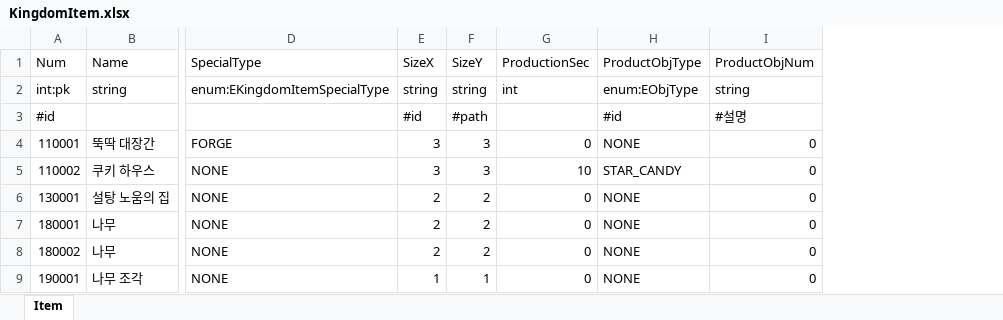
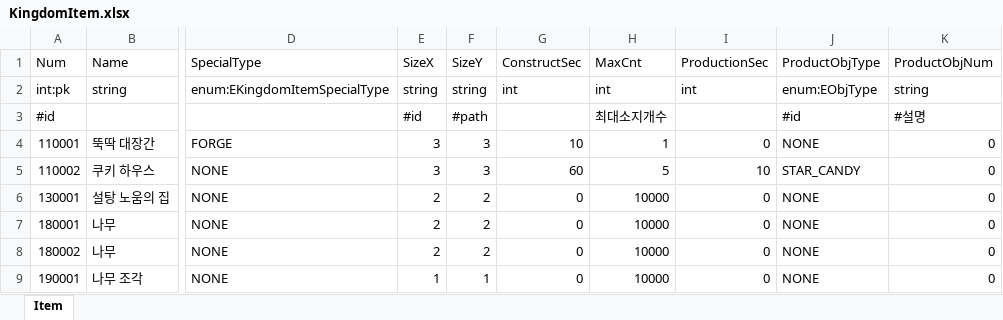
Before and after one commit to Kimseogyoung/AspNetGameServerStudy, an Excel workbook: Data/Excel/Proto/KingdomItem.xlsx, sheet Item, drawn as a sheet; only a part is shown, gaps mark what is left out; values as stored, in another font and other column widths than the file's, no borders; the diff names each change by its address in the sheet, - before the commit and + after, or states it on an @@ line.

Commit message:
KingdomItem 관련 기본 로직 작성. (TODO: 검증 및 세부 값 처리, 클라이언트 연결)

```diff
--- a/Data/Excel/Proto/KingdomItem.xlsx (sheet Item)
+++ b/Data/Excel/Proto/KingdomItem.xlsx (sheet Item)
+column G (ConstructSec), rows 2-9: int |  | 10 | 60 | 0 | 0 | 0 | 0
+column H (MaxCnt), rows 2-9: int | 최대소지개수 | 1 | 5 | 10000 | 10000 | 10000 | 10000
```
Also changed, not shown: Data/Excel/Packet/Packet.xlsx, 16 other files.
